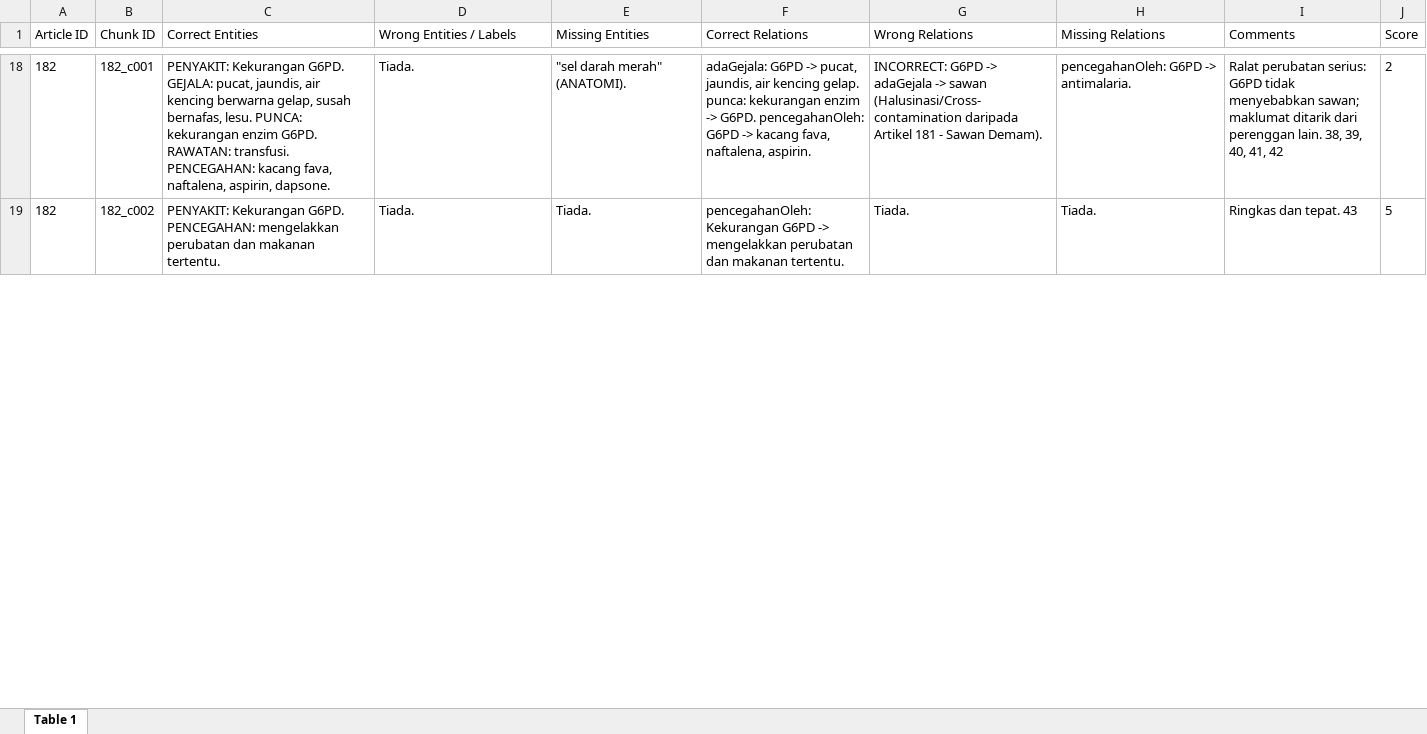
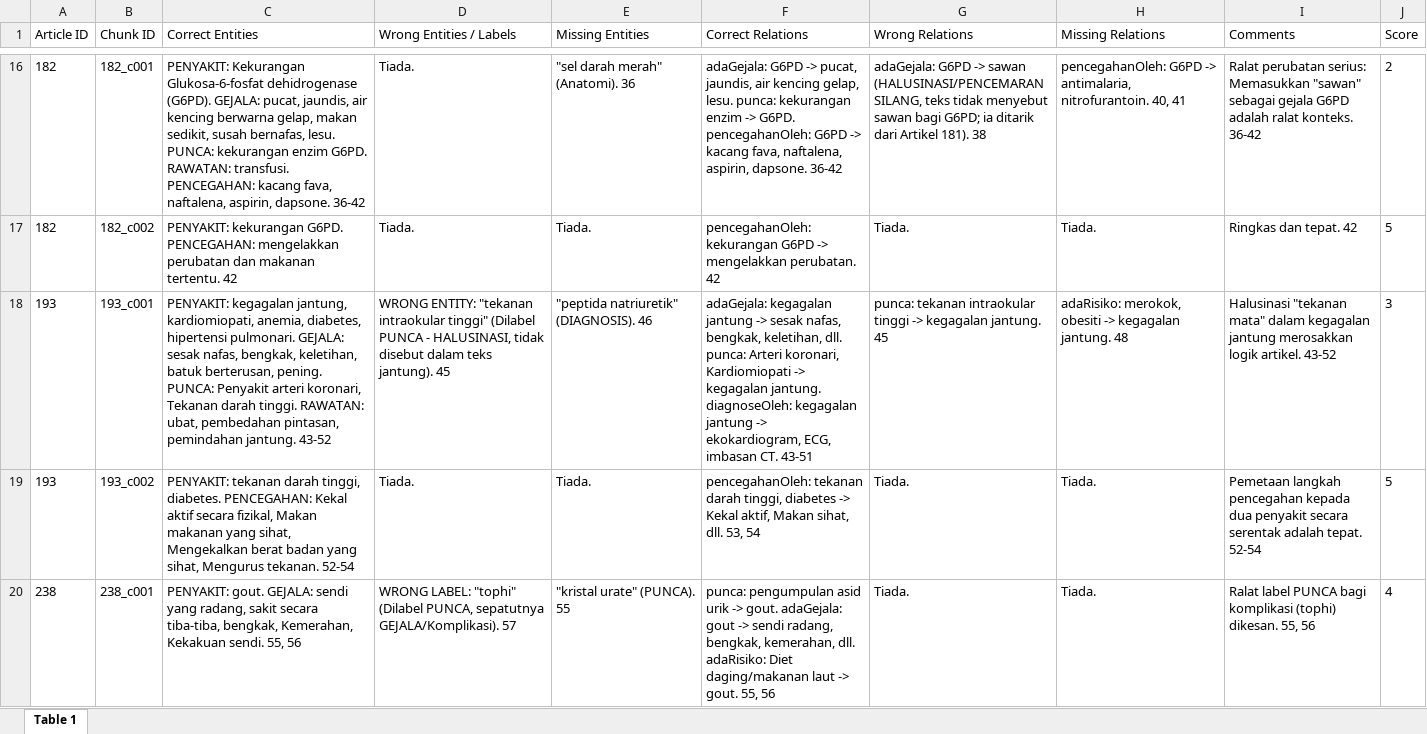
Before and after one commit to farzaw09/HITL_framework, an Excel workbook: LLM_10samples.xlsx, sheet Table 1, drawn as a sheet; only a part is shown, gaps mark what is left out; values as stored, in another font and other column widths than the file's, no borders; charts and pictures not drawn; addresses are those after the commit; the diff covers the shown part only; the diff names each change by its address in the sheet, - before the commit and + after, or states it on an @@ line.

```diff
--- a/LLM_10samples.xlsx (sheet Table 1)
+++ b/LLM_10samples.xlsx (sheet Table 1)
-C16 (Correct Entities): PENYAKIT: Kekurangan G6PD. GEJALA: pucat, jaundis, air kencing berwarna gelap, susah bernafas, lesu. PUNCA: kekurangan enzim G6PD. RAWATAN: transfusi. PENCEGAHAN: kacang fava, naftalena, aspirin, dapsone.
+C16 (Correct Entities): PENYAKIT: Kekurangan Glukosa-6-fosfat dehidrogenase (G6PD). GEJALA: pucat, jaundis, air kencing berwarna gelap, makan sedikit, susah bernafas, lesu. PUNCA: kekurangan enzim G6PD. RAWATAN: transfusi. PENCEGAHAN: kacang fava, naftalena, aspirin, dapsone. 36-42
-E16 (Missing Entities): "sel darah merah" (ANATOMI).
+E16 (Missing Entities): "sel darah merah" (Anatomi). 36
-F16 (Correct Relations): …air kencing gelap. punca: kekurangan enzim -> G6PD. pencegahanOleh: G6PD -> kacang fava, naftalena, aspirin.
+F16 (Correct Relations): …air kencing gelap, lesu. punca: kekurangan enzim -> G6PD. pencegahanOleh: G6PD -> kacang fava, naftalena, aspirin, dapsone. 36-42
-G16 (Wrong Relations): INCORRECT: G6PD -> adaGejala -> sawan (Halusinasi/Cross-contamination daripada Artikel 181 - Sawan Demam).
+G16 (Wrong Relations): adaGejala: G6PD -> sawan (HALUSINASI/PENCEMARAN SILANG, teks tidak menyebut sawan bagi G6PD; ia ditarik dari Artikel 181). 38
-H16 (Missing Relations): …G6PD -> antimalaria.
+H16 (Missing Relations): …G6PD -> antimalaria, nitrofurantoin. 40, 41
-I16 (Comments): …perubatan serius: G6PD tidak menyebabkan sawan; maklumat ditarik dari perenggan lain. 38, 39, 40, 41, 42
+I16 (Comments): …perubatan serius: Memasukkan "sawan" sebagai gejala G6PD adalah ralat konteks. 36-42
-C17 (Correct Entities): PENYAKIT: Kekurangan G6PD. PENCEGAHAN: mengelakkan perubatan dan makanan tertentu.
+C17 (Correct Entities): PENYAKIT: kekurangan G6PD. PENCEGAHAN: mengelakkan perubatan dan makanan tertentu. 42
-F17 (Correct Relations): pencegahanOleh: Kekurangan G6PD -> mengelakkan perubatan dan makanan tertentu.
+F17 (Correct Relations): pencegahanOleh: kekurangan G6PD -> mengelakkan perubatan. 42
-I17 (Comments): Ringkas dan tepat. 43
+I17 (Comments): Ringkas dan tepat. 42
+row 18: 193 | 193_c001 | PENYAKIT: kegagalan jantung, kardiomiopati, anemia, diabetes, hipertensi pulmonari. GEJALA: sesak nafas, bengkak, keletihan, batuk berterusan, pening. PUNCA: Penyakit arteri koronari, Tekanan darah tinggi. RAWATAN: ubat, pembedahan pintasan, pemindahan jantung. 43-52 | WRONG ENTITY: "tekanan intraokular tinggi" (Dilabel PUNCA - HALUSINASI, tidak disebut dalam teks jantung). 45 | "peptida natriuretik" (DIAGNOSIS). 46 | adaGejala: kegagalan jantung -> sesak nafas, bengkak, keletihan, dll. punca: Arteri koronari, Kardiomiopati -> kegagalan jantung. diagnoseOleh: kegagalan jantung -> ekokardiogram, ECG, imbasan CT. 43-51 | punca: tekanan intraokular tinggi -> kegagalan jantung. 45 | adaRisiko: merokok, obesiti -> kegagalan jantung. 48 | Halusinasi "tekanan mata" dalam kegagalan jantung merosakkan logik artikel. 43-52 | 3
+row 19: 193 | 193_c002 | PENYAKIT: tekanan darah tinggi, diabetes. PENCEGAHAN: Kekal aktif secara fizikal, Makan makanan yang sihat, Mengekalkan berat badan yang sihat, Mengurus tekanan. 52-54 | Tiada. | Tiada. | pencegahanOleh: tekanan darah tinggi, diabetes -> Kekal aktif, Makan sihat, dll. 53, 54 | Tiada. | Tiada. | Pemetaan langkah pencegahan kepada dua penyakit secara serentak adalah tepat. 52-54 | 5
+row 20: 238 | 238_c001 | PENYAKIT: gout. GEJALA: sendi yang radang, sakit secara tiba-tiba, bengkak, Kemerahan, Kekakuan sendi. 55, 56 | WRONG LABEL: "tophi" (Dilabel PUNCA, sepatutnya GEJALA/Komplikasi). 57 | "kristal urate" (PUNCA). 55 | punca: pengumpulan asid urik -> gout. adaGejala: gout -> sendi radang, bengkak, kemerahan, dll. adaRisiko: Diet daging/makanan laut -> gout. 55, 56 | Tiada. | Tiada. | Ralat label PUNCA bagi komplikasi (tophi) dikesan. 55, 56 | 4
```
Also changed, not shown: 7 added rows, 7 removed rows and 77 edited cells elsewhere in this sheet, 1 other file.
